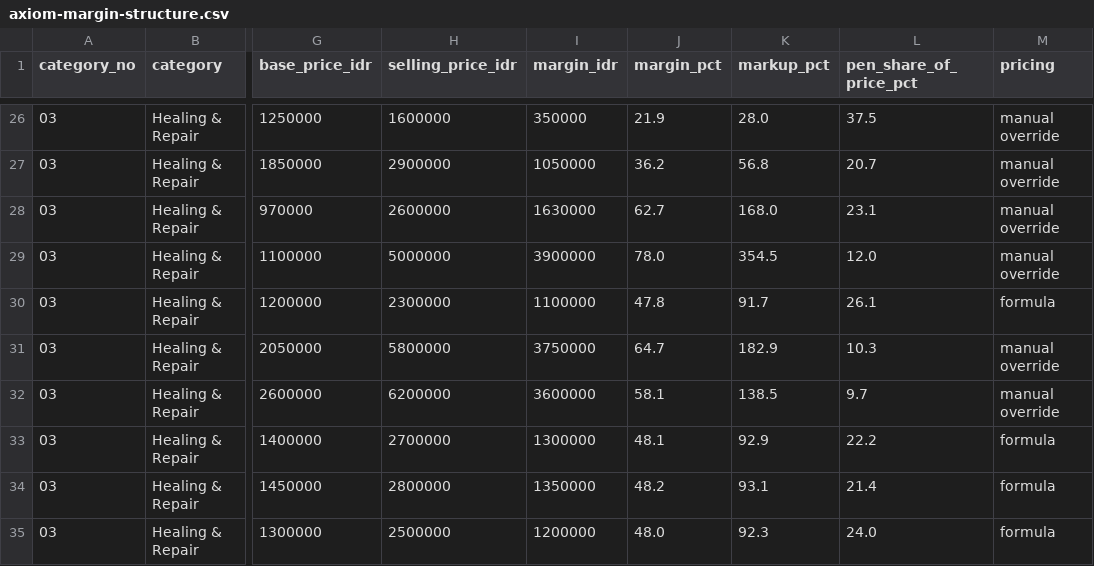
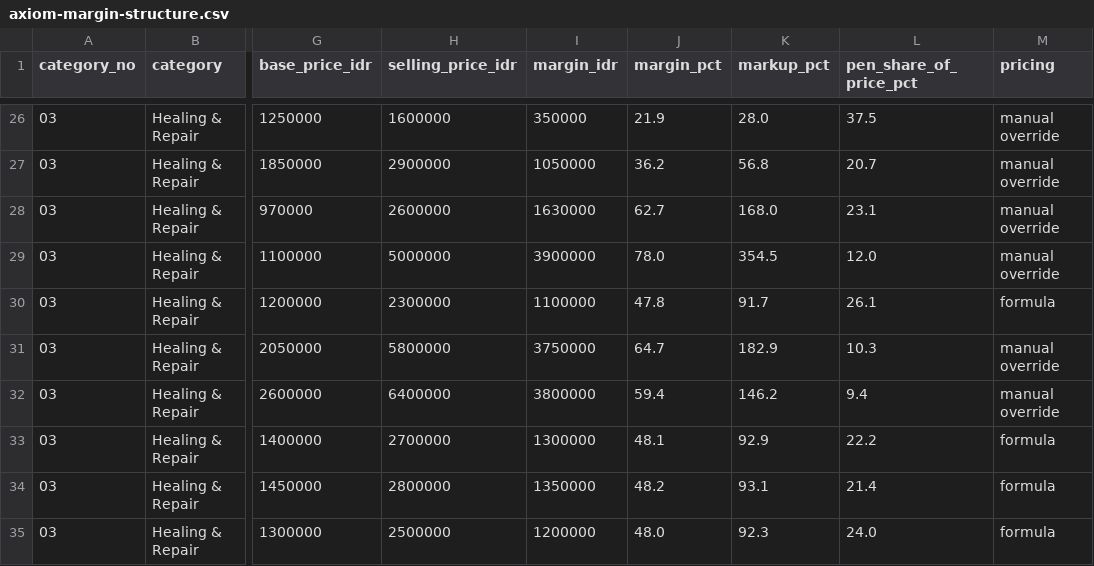
Before and after one commit to aeroaswar/axiom, a CSV file: business-proposal/data/axiom-margin-structure.csv, drawn as a sheet; only a part is shown, gaps mark what is left out; the diff names each change by its address in the sheet, - before the commit and + after, or states it on an @@ line.

```diff
--- a/business-proposal/data/axiom-margin-structure.csv
+++ b/business-proposal/data/axiom-margin-structure.csv
-H32 (selling_price_idr): 6200000
+H32 (selling_price_idr): 6400000
-I32 (margin_idr): 3600000
+I32 (margin_idr): 3800000
-J32 (margin_pct): 58.1
+J32 (margin_pct): 59.4
-K32 (markup_pct): 138.5
+K32 (markup_pct): 146.2
-L32 (pen_share_of_price_pct): 9.7
+L32 (pen_share_of_price_pct): 9.4
```
Also changed, not shown: 21 other files.
